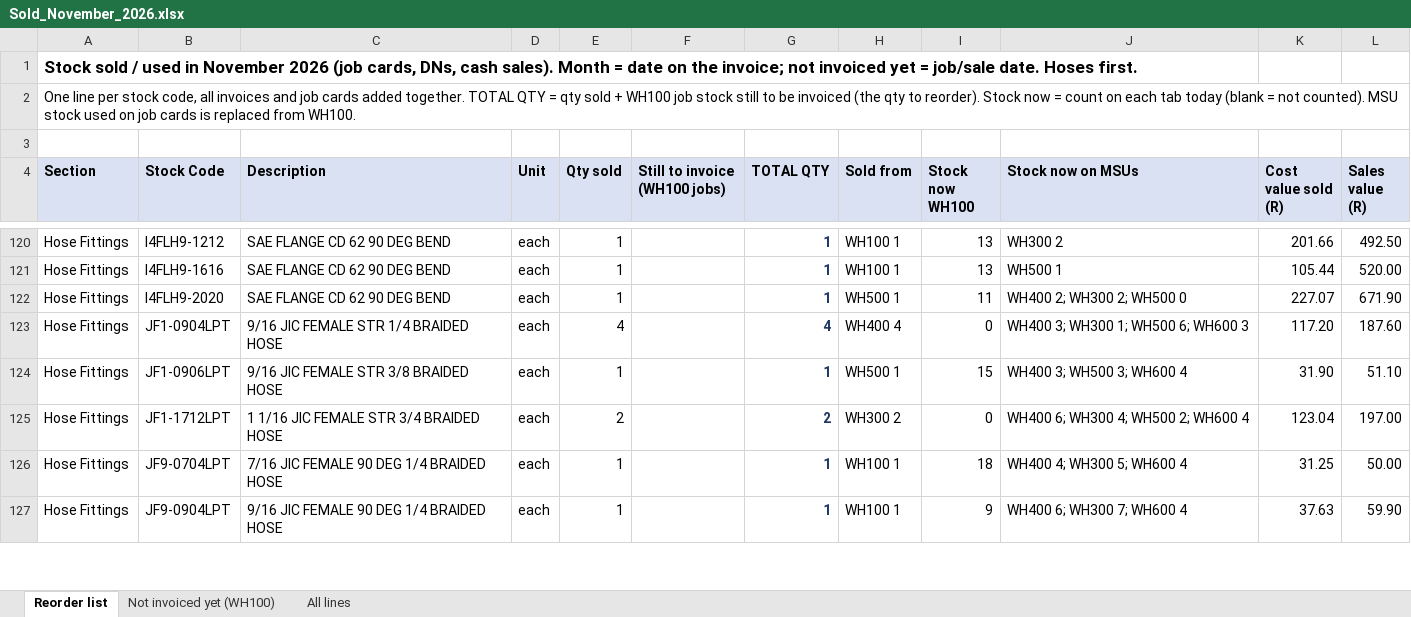
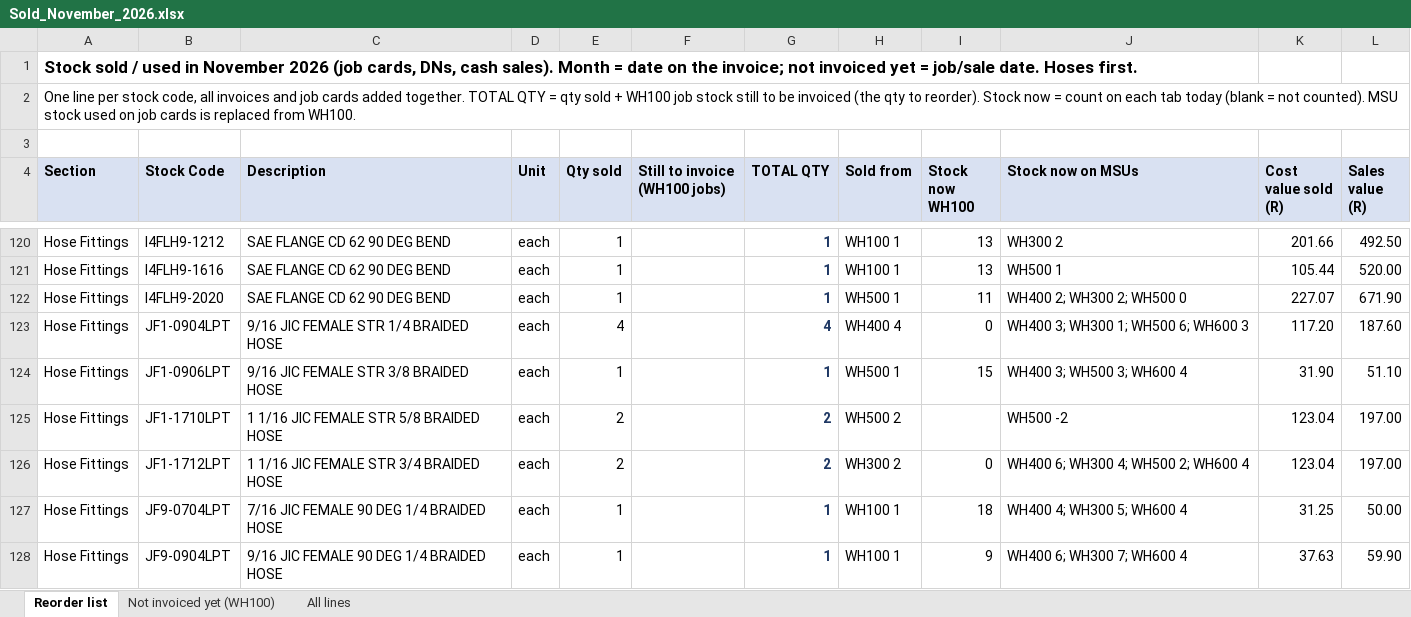
Before and after one commit to MichaelB1300/Pirtek-stock---live, an Excel workbook: Sold_November_2026.xlsx, sheet Reorder list, drawn as a sheet; only a part is shown, gaps mark what is left out; values as stored, in another font and other column widths than the file's, no borders; the diff covers the shown part only; the diff names each change by its address in the sheet, - before the commit and + after, or states it on an @@ line.

```diff
--- a/Sold_November_2026.xlsx (sheet Reorder list)
+++ b/Sold_November_2026.xlsx (sheet Reorder list)
+row 125: Hose Fittings | JF1-1710LPT | 1 1/16 JIC FEMALE STR 5/8 BRAIDED HOSE | each | 2 |  | 2 | WH500 2 |  | WH500 -2 | 123.04 | 197.00
```
Also changed, not shown: 38 edited cells elsewhere in this sheet, sheet All lines, 2 other files.
